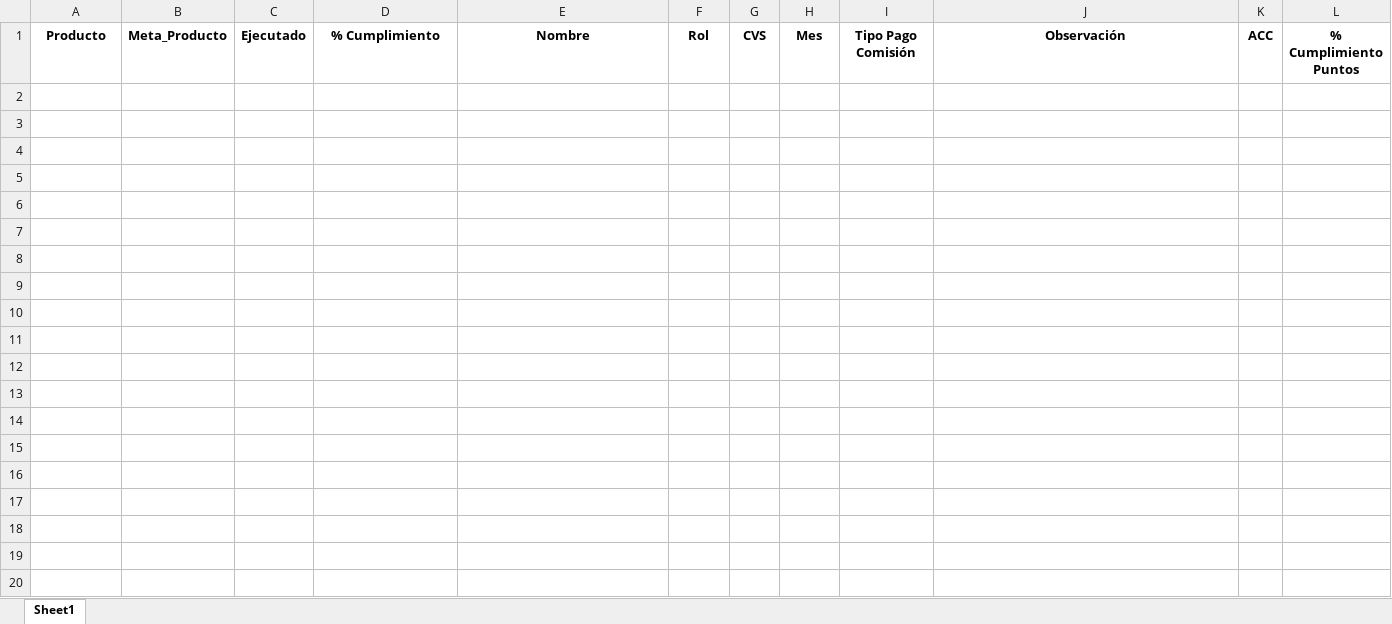
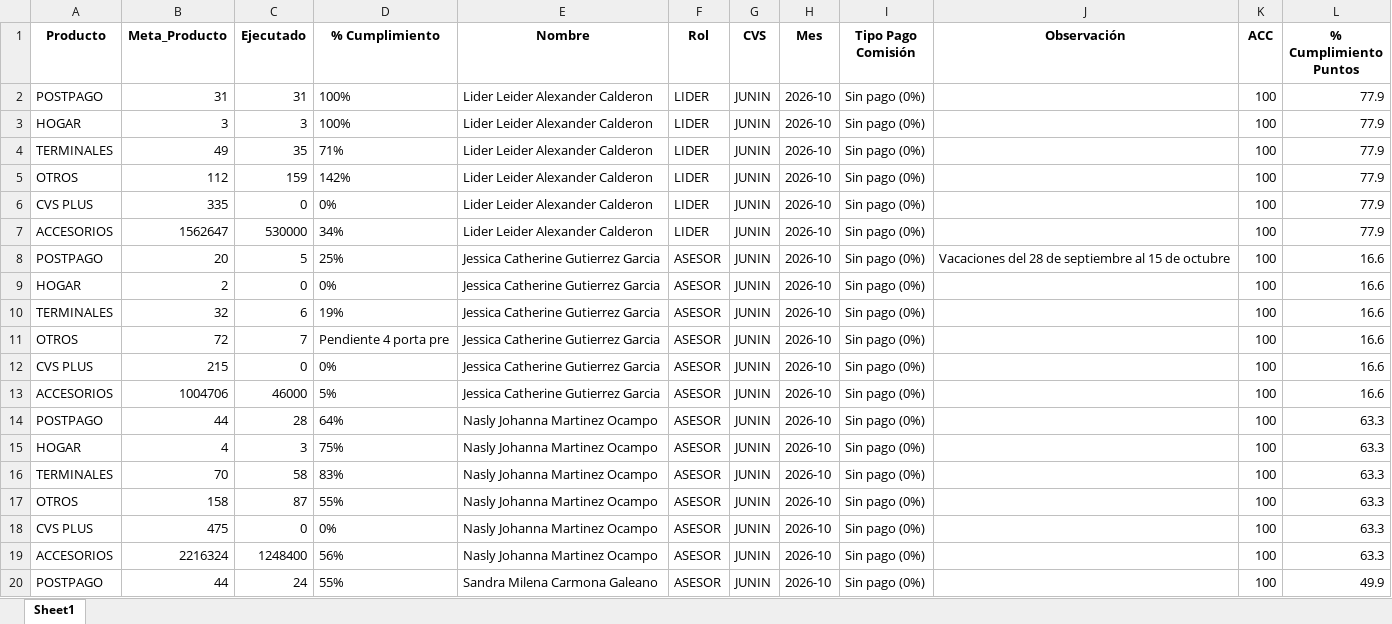
Before and after one commit to Paolam1903/octubrecvs, an Excel workbook: data/historico_comisiones.xlsx, sheet Sheet1, drawn as a sheet; only a part is shown; values as stored, in another font and other column widths than the file's, no borders; the diff covers the shown part only; the diff names each change by its address in the sheet, - before the commit and + after, or states it on an @@ line.

```diff
--- a/data/historico_comisiones.xlsx (sheet Sheet1)
+++ b/data/historico_comisiones.xlsx (sheet Sheet1)
+row 2: POSTPAGO | 31 | 31 | 100% | Lider Leider Alexander Calderon | LIDER | JUNIN | 2026-10 | Sin pago (0%) |  | 100 | 77.9
+row 3: HOGAR | 3 | 3 | 100% | Lider Leider Alexander Calderon | LIDER | JUNIN | 2026-10 | Sin pago (0%) |  | 100 | 77.9
+row 4: TERMINALES | 49 | 35 | 71% | Lider Leider Alexander Calderon | LIDER | JUNIN | 2026-10 | Sin pago (0%) |  | 100 | 77.9
+row 5: OTROS | 112 | 159 | 142% | Lider Leider Alexander Calderon | LIDER | JUNIN | 2026-10 | Sin pago (0%) |  | 100 | 77.9
+row 6: CVS PLUS | 335 | 0 | 0% | Lider Leider Alexander Calderon | LIDER | JUNIN | 2026-10 | Sin pago (0%) |  | 100 | 77.9
+row 7: ACCESORIOS | 1562647 | 530000 | 34% | Lider Leider Alexander Calderon | LIDER | JUNIN | 2026-10 | Sin pago (0%) |  | 100 | 77.9
+row 8: POSTPAGO | 20 | 5 | 25% | Jessica Catherine Gutierrez Garcia | ASESOR | JUNIN | 2026-10 | Sin pago (0%) | Vacaciones del 28 de septiembre al 15 de octubre | 100 | 16.6
+row 9: HOGAR | 2 | 0 | 0% | Jessica Catherine Gutierrez Garcia | ASESOR | JUNIN | 2026-10 | Sin pago (0%) |  | 100 | 16.6
+row 10: TERMINALES | 32 | 6 | 19% | Jessica Catherine Gutierrez Garcia | ASESOR | JUNIN | 2026-10 | Sin pago (0%) |  | 100 | 16.6
+row 11: OTROS | 72 | 7 | Pendiente 4 porta pre | Jessica Catherine Gutierrez Garcia | ASESOR | JUNIN | 2026-10 | Sin pago (0%) |  | 100 | 16.6
+row 12: CVS PLUS | 215 | 0 | 0% | Jessica Catherine Gutierrez Garcia | ASESOR | JUNIN | 2026-10 | Sin pago (0%) |  | 100 | 16.6
+row 13: ACCESORIOS | 1004706 | 46000 | 5% | Jessica Catherine Gutierrez Garcia | ASESOR | JUNIN | 2026-10 | Sin pago (0%) |  | 100 | 16.6
+row 14: POSTPAGO | 44 | 28 | 64% | Nasly Johanna Martinez Ocampo | ASESOR | JUNIN | 2026-10 | Sin pago (0%) |  | 100 | 63.3
+row 15: HOGAR | 4 | 3 | 75% | Nasly Johanna Martinez Ocampo | ASESOR | JUNIN | 2026-10 | Sin pago (0%) |  | 100 | 63.3
+row 16: TERMINALES | 70 | 58 | 83% | Nasly Johanna Martinez Ocampo | ASESOR | JUNIN | 2026-10 | Sin pago (0%) |  | 100 | 63.3
+row 17: OTROS | 158 | 87 | 55% | Nasly Johanna Martinez Ocampo | ASESOR | JUNIN | 2026-10 | Sin pago (0%) |  | 100 | 63.3
+row 18: CVS PLUS | 475 | 0 | 0% | Nasly Johanna Martinez Ocampo | ASESOR | JUNIN | 2026-10 | Sin pago (0%) |  | 100 | 63.3
+row 19: ACCESORIOS | 2216324 | 1248400 | 56% | Nasly Johanna Martinez Ocampo | ASESOR | JUNIN | 2026-10 | Sin pago (0%) |  | 100 | 63.3
+row 20: POSTPAGO | 44 | 24 | 55% | Sandra Milena Carmona Galeano | ASESOR | JUNIN | 2026-10 | Sin pago (0%) |  | 100 | 49.9
```
Also changed, not shown: 5 added rows elsewhere in this sheet, data/liquidacion_final.xlsx, 2 other files.
